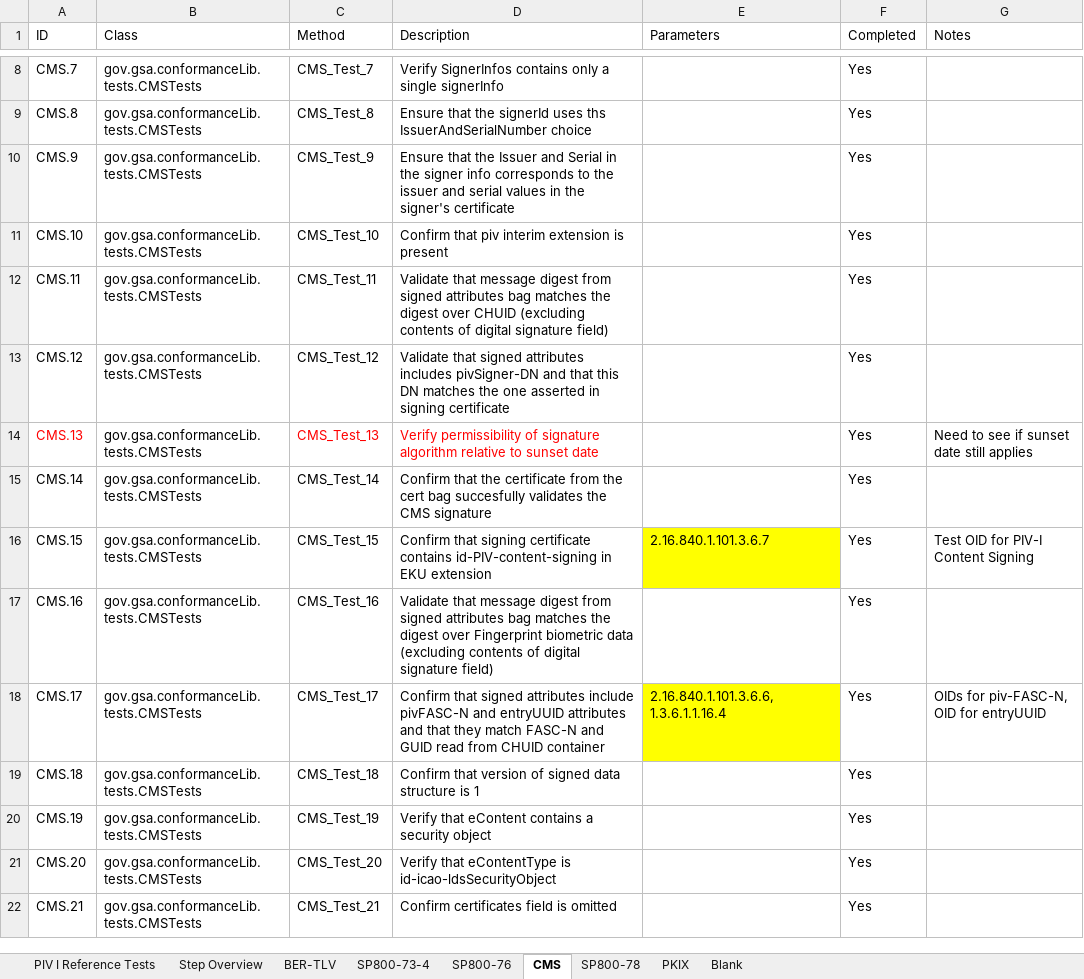
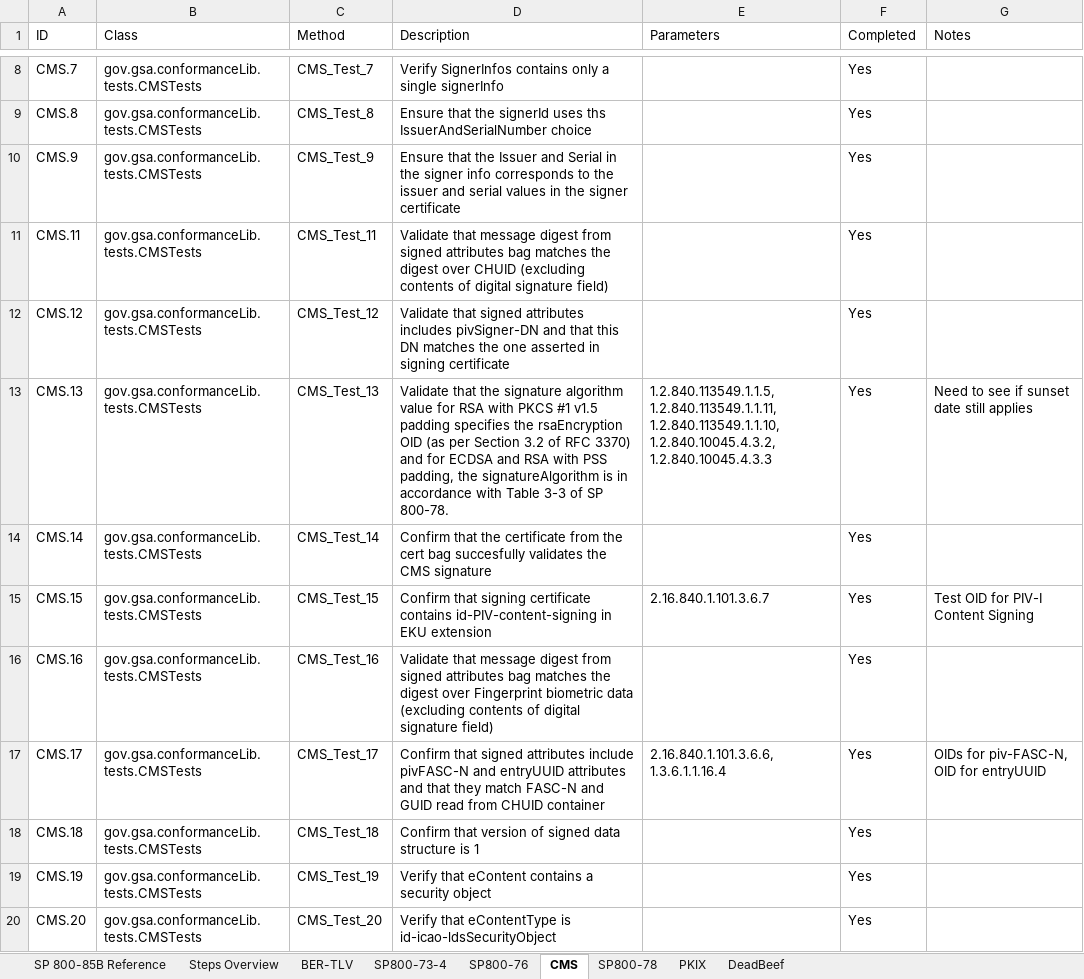
Before and after one commit to GSA/piv-conformance, an Excel workbook: docs/85b_test_definitions_PIV_ICAM_Test_Cards.xlsx, sheet CMS, drawn as a sheet; only a part is shown, gaps mark what is left out; the shorter side is filled out with more unchanged rows; values as stored, in another font and other column widths than the file's, no borders; removed rows and columns are numbered as before the commit, all else as after; the diff names each change by its address in the sheet, - before the commit and + after, or states it on an @@ line.

```diff
--- a/docs/85b_test_definitions_PIV_ICAM_Test_Cards.xlsx (sheet CMS)
+++ b/docs/85b_test_definitions_PIV_ICAM_Test_Cards.xlsx (sheet CMS)
-sheet tab: PIV I Reference Tests
+sheet tab: SP 800-85B Reference
-sheet tab: Step Overview
+sheet tab: Steps Overview
-sheet tab: Blank
+sheet tab: DeadBeef
-D10 (Description): …in the signer's certificate
+D10 (Description): …in the signer certificate
-row 11: CMS.10 | gov.gsa.conformanceLib.tests.CMSTests | CMS_Test_10 | Confirm that piv interim extension is present |  | Yes
-A13 text colour: #FF0000
+A13 text colour: black
-C13:D13 text colour: #FF0000
+C13:D13 text colour: black
-D13 (Description): Verify permissibility of signature algorithm relative to sunset date
+D13 (Description): Validate that the signature algorithm value for RSA with PKCS #1 v1.5 padding specifies the rsaEncryption OID (as per Section 3.2 of RFC 3370) and for ECDSA and RSA with PSS padding, the signatureAlgorithm is in accordance with Table 3-3 of SP 800-78.
-E13 (Parameters): (empty)
+E13 (Parameters): 1.2.840.113549.1.1.5, 1.2.840.113549.1.1.11, 1.2.840.113549.1.1.10, 1.2.840.10045.4.3.2, 1.2.840.10045.4.3.3
-E15 fill: #FFFF00
+E15 fill: none
-E17 fill: #FFFF00
+E17 fill: none
```
Also changed, not shown: sheet Steps Overview, sheet SP 800-85B Reference, sheet SP800-73-4, sheet SP800-76, sheet DeadBeef, sheet PKIX, 2 more sheets.
